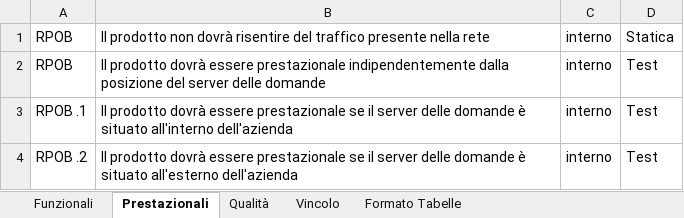
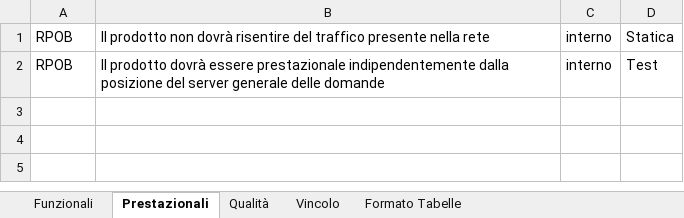
Before and after one commit to TeamCommitted/Team-Committed---Documenti, an Excel workbook: RP/Esterni/Analisi dei Requisiti/Requisiti.xlsx, sheet Prestazionali, drawn as a sheet; values as stored, in another font and other column widths than the file's, no borders; the diff names each change by its address in the sheet, - before the commit and + after, or states it on an @@ line.

```diff
--- a/RP/Esterni/Analisi dei Requisiti/Requisiti.xlsx (sheet Prestazionali)
+++ b/RP/Esterni/Analisi dei Requisiti/Requisiti.xlsx (sheet Prestazionali)
-B2: …del server delle domande
+B2: …del server generale delle domande
-row 3: RPOB .1 | Il prodotto dovrà essere prestazionale se il server delle domande è situato all'interno dell'azienda | interno | Test
-row 4: RPOB .2 | Il prodotto dovrà essere prestazionale se il server delle domande è situato all'esterno dell'azienda | interno | Test
```
Also changed, not shown: sheet Funzionali, sheet Qualità, sheet Vincolo.
